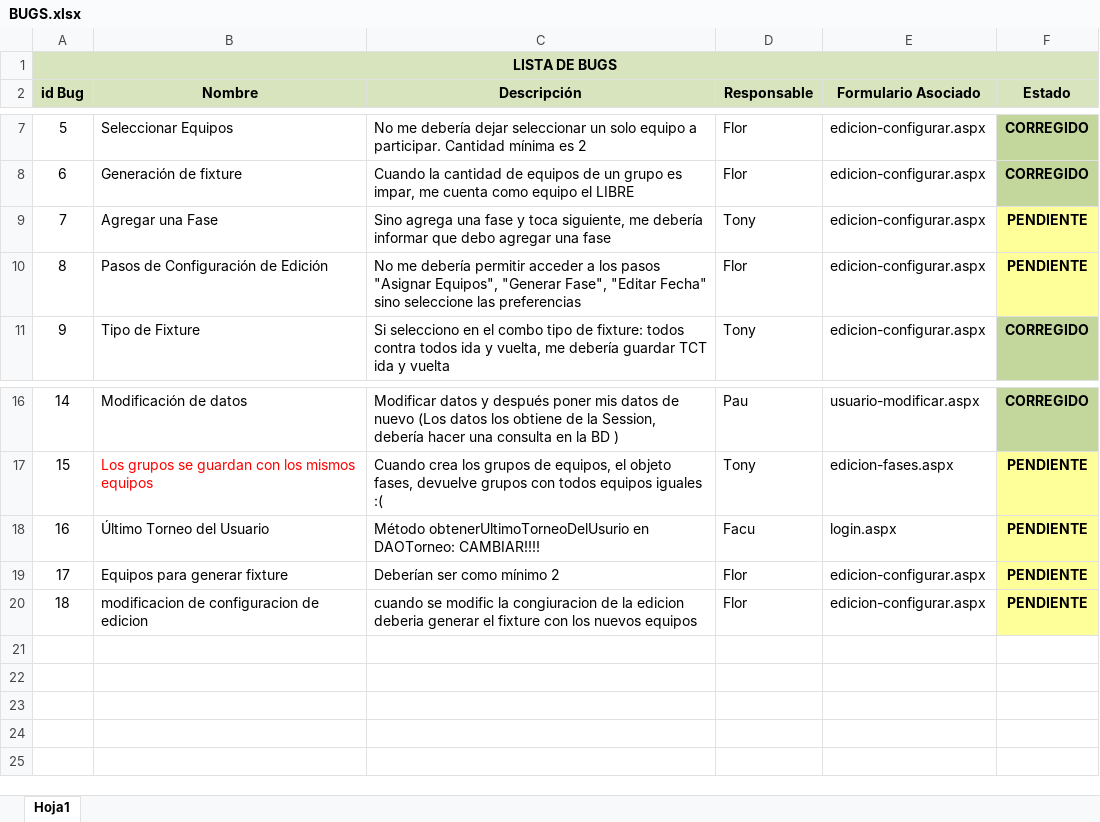
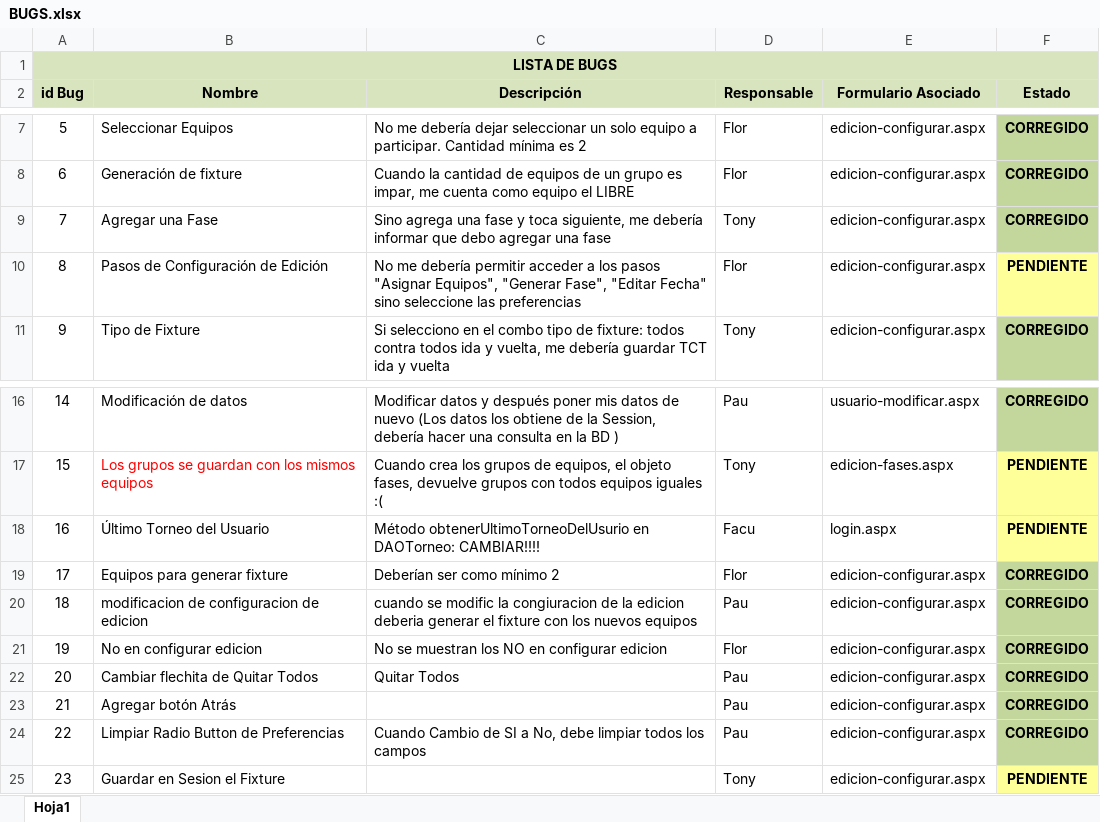
Before and after one commit to fallemand/quegolazo, an Excel workbook: Documentacion/Testing/BUGS.xlsx, sheet Hoja1, drawn as a sheet; only a part is shown, gaps mark what is left out; values as stored, in another font and other column widths than the file's, no borders; the diff names each change by its address in the sheet, - before the commit and + after, or states it on an @@ line.

Commit message:
- Actualizacion de lista de bugs

```diff
--- a/Documentacion/Testing/BUGS.xlsx (sheet Hoja1)
+++ b/Documentacion/Testing/BUGS.xlsx (sheet Hoja1)
-F9 (Estado): PENDIENTE
+F9 (Estado): CORREGIDO
-F9 fill: #FFFF99
+F9 fill: #C3D69B
-F19:F20 (Estado): PENDIENTE
+F19:F20 (Estado): CORREGIDO
-F19:F20 fill: #FFFF99
+F19:F20 fill: #C3D69B
-D20 (Responsable): Flor
+D20 (Responsable): Pau
+row 21: 19 | No en configurar edicion | No se muestran los NO en configurar edicion | Flor | edicion-configurar.aspx | CORREGIDO
+row 22: 20 | Cambiar flechita de Quitar Todos | Quitar Todos | Pau | edicion-configurar.aspx | CORREGIDO
+row 23: 21 | Agregar botón Atrás |  | Pau | edicion-configurar.aspx | CORREGIDO
+row 24: 22 | Limpiar Radio Button de Preferencias | Cuando Cambio de SI a No, debe limpiar todos los campos | Pau | edicion-configurar.aspx | CORREGIDO
+row 25: 23 | Guardar en Sesion el Fixture |  | Tony | edicion-configurar.aspx | PENDIENTE
```
